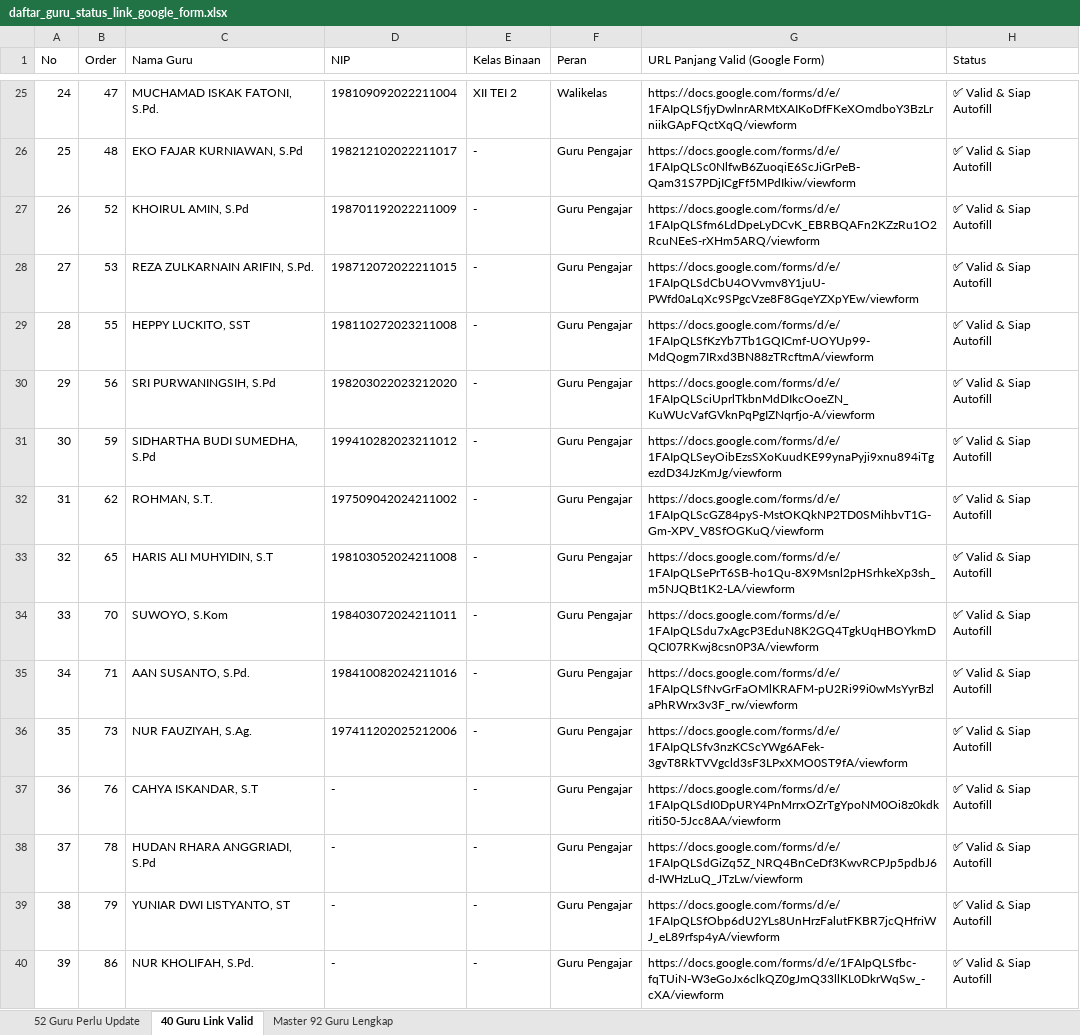
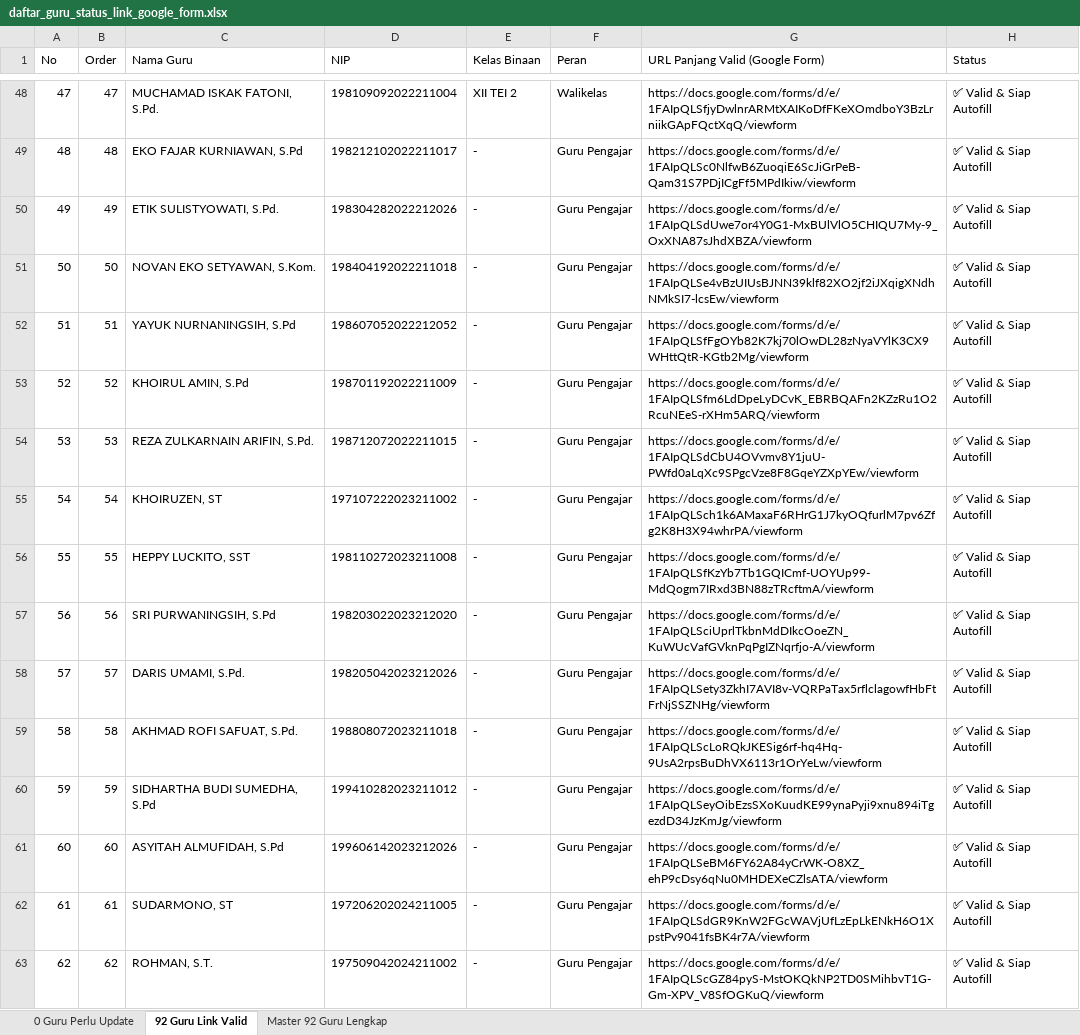
Before and after one commit to iskakfatoni/portalautoform, an Excel workbook: daftar_guru_status_link_google_form.xlsx, sheet 92 Guru Link Valid, drawn as a sheet; only a part is shown, gaps mark what is left out; the shorter side is filled out with more unchanged rows; values as stored, in another font and other column widths than the file's, no borders; the diff covers the shown part only; the diff names each change by its address in the sheet, - before the commit and + after, or states it on an @@ line.

Commit message:
refactor: standardize entire application and audit tools to FORM-AutoForm project

```diff
--- a/daftar_guru_status_link_google_form.xlsx (sheet 92 Guru Link Valid)
+++ b/daftar_guru_status_link_google_form.xlsx (sheet 92 Guru Link Valid)
-sheet tab: 52 Guru Perlu Update
+sheet tab: 0 Guru Perlu Update
-sheet tab: 40 Guru Link Valid
+sheet tab: 92 Guru Link Valid
@@ column A (No) renumbered between rows 5 and 91 @@
+row 50: 49 | 49 | ETIK SULISTYOWATI, S.Pd. | 198304282022212026 | - | Guru Pengajar | https://docs.google.com/forms/d/e/1FAIpQLSdUwe7or4Y0G1-MxBUlVlO5CHIQU7My-9_OxXNA87sJhdXBZA/viewform | ✅ Valid & Siap Autofill
+row 51: 50 | 50 | NOVAN EKO SETYAWAN, S.Kom. | 198404192022211018 | - | Guru Pengajar | https://docs.google.com/forms/d/e/1FAIpQLSe4vBzUIUsBJNN39klf82XO2jf2iJXqigXNdhNMkSI7-lcsEw/viewform | ✅ Valid & Siap Autofill
+row 52: 51 | 51 | YAYUK NURNANINGSIH, S.Pd | 198607052022212052 | - | Guru Pengajar | https://docs.google.com/forms/d/e/1FAIpQLSfFgOYb82K7kj70lOwDL28zNyaVYlK3CX9WHttQtR-KGtb2Mg/viewform | ✅ Valid & Siap Autofill
+row 55: 54 | 54 | KHOIRUZEN, ST | 197107222023211002 | - | Guru Pengajar | https://docs.google.com/forms/d/e/1FAIpQLSch1k6AMaxaF6RHrG1J7kyOQfurlM7pv6Zfg2K8H3X94whrPA/viewform | ✅ Valid & Siap Autofill
+row 58: 57 | 57 | DARIS UMAMI, S.Pd. | 198205042023212026 | - | Guru Pengajar | https://docs.google.com/forms/d/e/1FAIpQLSety3ZkhI7AVI8v-VQRPaTax5rflclagowfHbFtFrNjSSZNHg/viewform | ✅ Valid & Siap Autofill
+row 59: 58 | 58 | AKHMAD ROFI SAFUAT, S.Pd. | 198808072023211018 | - | Guru Pengajar | https://docs.google.com/forms/d/e/1FAIpQLScLoRQkJKESig6rf-hq4Hq-9UsA2rpsBuDhVX6113r1OrYeLw/viewform | ✅ Valid & Siap Autofill
+row 61: 60 | 60 | ASYITAH ALMUFIDAH, S.Pd | 199606142023212026 | - | Guru Pengajar | https://docs.google.com/forms/d/e/1FAIpQLSeBM6FY62A84yCrWK-O8XZ_ehP9cDsy6qNu0MHDEXeCZlsATA/viewform | ✅ Valid & Siap Autofill
+row 62: 61 | 61 | SUDARMONO, ST | 197206202024211005 | - | Guru Pengajar | https://docs.google.com/forms/d/e/1FAIpQLSdGR9KnW2FGcWAVjUfLzEpLkENkH6O1XpstPv9041fsBK4r7A/viewform | ✅ Valid & Siap Autofill
```
Also changed, not shown: 44 added rows elsewhere in this sheet, sheet 0 Guru Perlu Update, sheet Master 92 Guru Lengkap, 2 other files.
